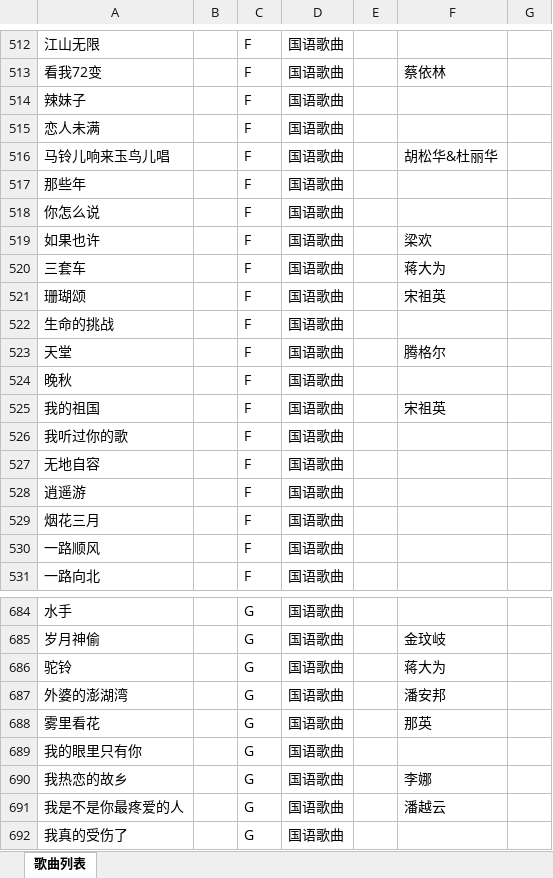
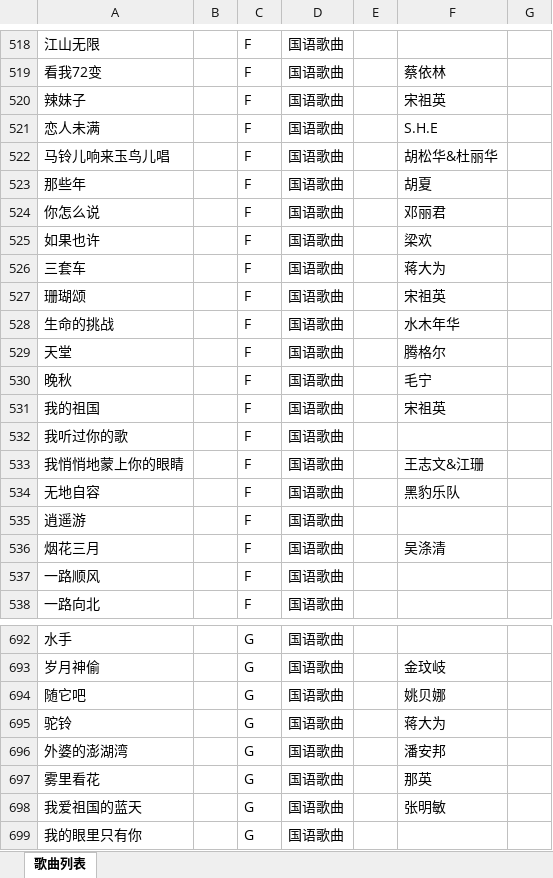
Before and after one commit to BYJRK/Song-Keys, an Excel workbook: 歌曲调位总结.xlsx, sheet 歌曲列表, drawn as a sheet; only a part is shown, gaps mark what is left out; the shorter side is filled out with more unchanged rows; values as stored, in another font and other column widths than the file's, no borders; addresses are those after the commit; the diff covers the shown part only; the diff names each change by its address in the sheet, - before the commit and + after, or states it on an @@ line.

```diff
--- a/歌曲调位总结.xlsx (sheet 歌曲列表)
+++ b/歌曲调位总结.xlsx (sheet 歌曲列表)
-F520: (empty)
+F520: 宋祖英
-F521: (empty)
+F521: S.H.E
-F523: (empty)
+F523: 胡夏
-F524: (empty)
+F524: 邓丽君
-F528: (empty)
+F528: 水木年华
-F530: (empty)
+F530: 毛宁
+row 533: 我悄悄地蒙上你的眼睛 |  | F | 国语歌曲 |  | 王志文&江珊
-F534: (empty)
+F534: 黑豹乐队
-F536: (empty)
+F536: 吴涤清
+row 694: 随它吧 |  | G | 国语歌曲 |  | 姚贝娜
+row 698: 我爱祖国的蓝天 |  | G | 国语歌曲 |  | 张明敏
```
Also changed, not shown: 10 added rows and 54 edited cells elsewhere in this sheet, 5 other files.
